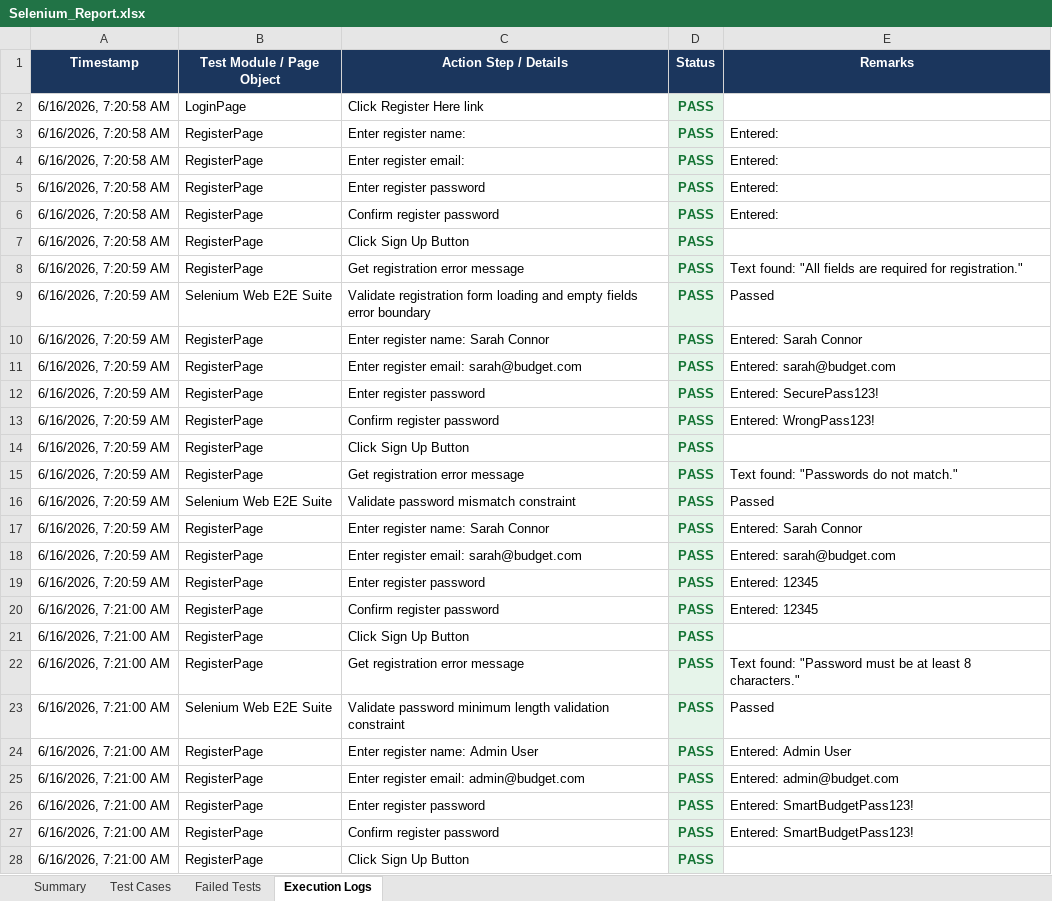
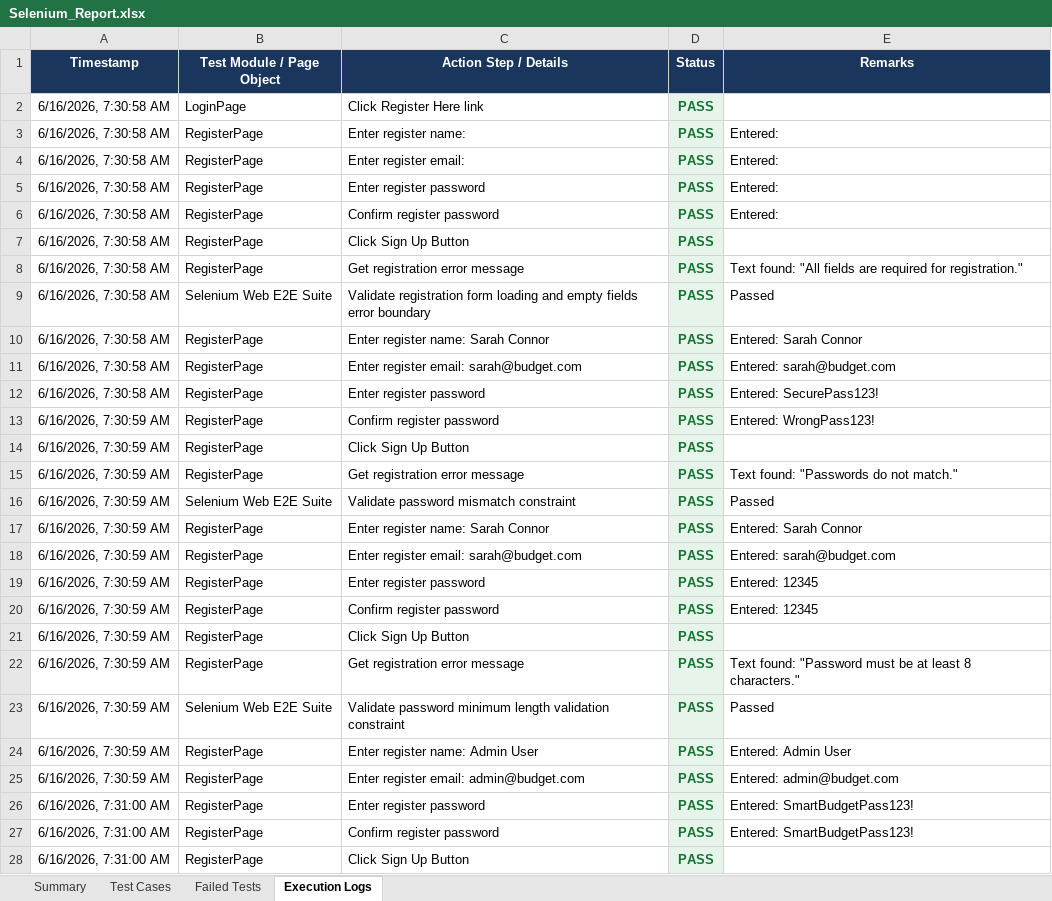
Before and after one commit to pavendhanA/app, an Excel workbook: reports/Selenium_Report.xlsx, sheet Execution Logs, drawn as a sheet; only a part is shown; values as stored, in another font and other column widths than the file's, no borders; the diff covers the shown part only; the diff names each change by its address in the sheet, - before the commit and + after, or states it on an @@ line.

```diff
--- a/reports/Selenium_Report.xlsx (sheet Execution Logs)
+++ b/reports/Selenium_Report.xlsx (sheet Execution Logs)
-A2:A7 (Timestamp): 6/16/2026, 7:20:58 AM
+A2:A7 (Timestamp): 6/16/2026, 7:30:58 AM
-A8:A12 (Timestamp): 6/16/2026, 7:20:59 AM
+A8:A12 (Timestamp): 6/16/2026, 7:30:58 AM
-A13:A19 (Timestamp): 6/16/2026, 7:20:59 AM
+A13:A19 (Timestamp): 6/16/2026, 7:30:59 AM
-A20:A25 (Timestamp): 6/16/2026, 7:21:00 AM
+A20:A25 (Timestamp): 6/16/2026, 7:30:59 AM
-A26:A28 (Timestamp): 6/16/2026, 7:21:00 AM
+A26:A28 (Timestamp): 6/16/2026, 7:31:00 AM
```
Also changed, not shown: 122 edited cells elsewhere in this sheet, sheet Test Cases, sheet Summary.
